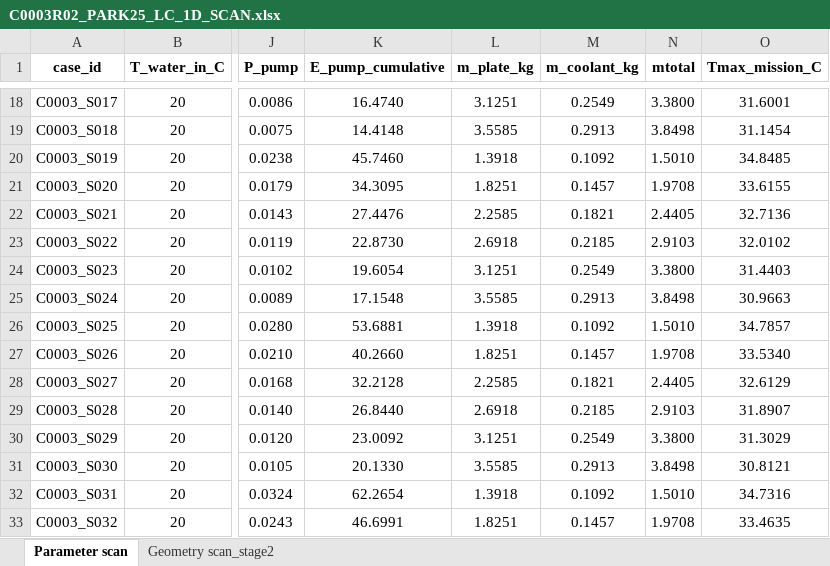
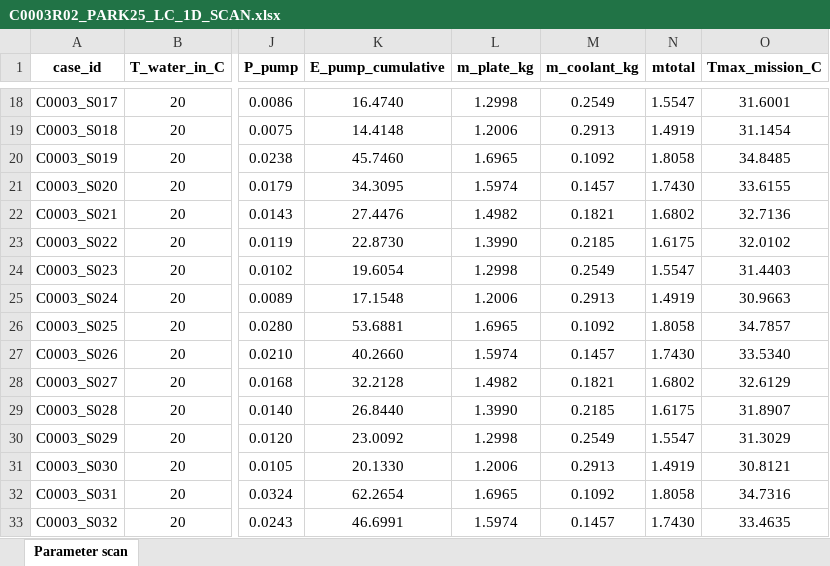
Before and after one commit to sxwd4ever/eBATS, an Excel workbook: data/C0003/C0003R02_PARK25_LC_1D_SCAN.xlsx, sheet Parameter scan, drawn as a sheet; only a part is shown, gaps mark what is left out; values as stored, in another font and other column widths than the file's, no borders; the diff covers the shown part only; the diff names each change by its address in the sheet, - before the commit and + after, or states it on an @@ line.

Commit message:
update the mass calculation for the 1st-stage param scan

```diff
--- a/data/C0003/C0003R02_PARK25_LC_1D_SCAN.xlsx (sheet Parameter scan)
+++ b/data/C0003/C0003R02_PARK25_LC_1D_SCAN.xlsx (sheet Parameter scan)
-sheet tab: Geometry scan_stage2
-L18 (m_plate_kg): 3.1251
+L18 (m_plate_kg): 1.2998
-N18 (mtotal): 3.3800
+N18 (mtotal): 1.5547
-L19 (m_plate_kg): 3.5585
+L19 (m_plate_kg): 1.2006
-N19 (mtotal): 3.8498
+N19 (mtotal): 1.4919
-L20 (m_plate_kg): 1.3918
+L20 (m_plate_kg): 1.6965
-N20 (mtotal): 1.5010
+N20 (mtotal): 1.8058
-L21 (m_plate_kg): 1.8251
+L21 (m_plate_kg): 1.5974
-N21 (mtotal): 1.9708
+N21 (mtotal): 1.7430
-L22 (m_plate_kg): 2.2585
+L22 (m_plate_kg): 1.4982
-N22 (mtotal): 2.4405
+N22 (mtotal): 1.6802
-L23 (m_plate_kg): 2.6918
+L23 (m_plate_kg): 1.3990
-N23 (mtotal): 2.9103
+N23 (mtotal): 1.6175
-L24 (m_plate_kg): 3.1251
+L24 (m_plate_kg): 1.2998
-N24 (mtotal): 3.3800
+N24 (mtotal): 1.5547
-L25 (m_plate_kg): 3.5585
+L25 (m_plate_kg): 1.2006
-N25 (mtotal): 3.8498
+N25 (mtotal): 1.4919
-L26 (m_plate_kg): 1.3918
+L26 (m_plate_kg): 1.6965
-N26 (mtotal): 1.5010
+N26 (mtotal): 1.8058
-L27 (m_plate_kg): 1.8251
+L27 (m_plate_kg): 1.5974
-N27 (mtotal): 1.9708
+N27 (mtotal): 1.7430
-L28 (m_plate_kg): 2.2585
+L28 (m_plate_kg): 1.4982
-N28 (mtotal): 2.4405
+N28 (mtotal): 1.6802
-L29 (m_plate_kg): 2.6918
+L29 (m_plate_kg): 1.3990
-N29 (mtotal): 2.9103
+N29 (mtotal): 1.6175
-L30 (m_plate_kg): 3.1251
+L30 (m_plate_kg): 1.2998
-N30 (mtotal): 3.3800
+N30 (mtotal): 1.5547
-L31 (m_plate_kg): 3.5585
+L31 (m_plate_kg): 1.2006
-N31 (mtotal): 3.8498
+N31 (mtotal): 1.4919
-L32 (m_plate_kg): 1.3918
+L32 (m_plate_kg): 1.6965
-N32 (mtotal): 1.5010
+N32 (mtotal): 1.8058
-L33 (m_plate_kg): 1.8251
+L33 (m_plate_kg): 1.5974
-N33 (mtotal): 1.9708
+N33 (mtotal): 1.7430
```
Also changed, not shown: 256 edited cells elsewhere in this sheet, 2 other files.
